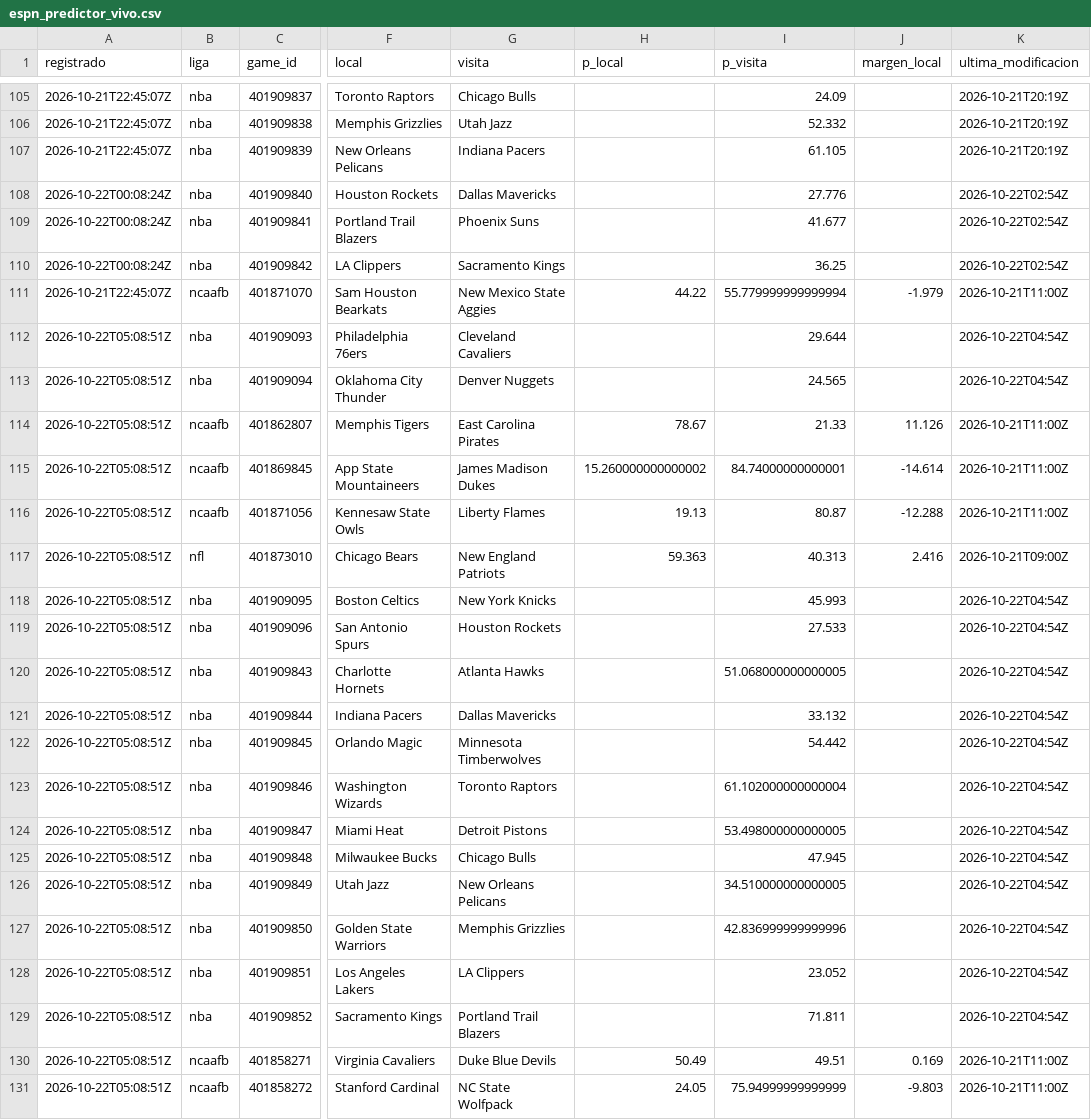
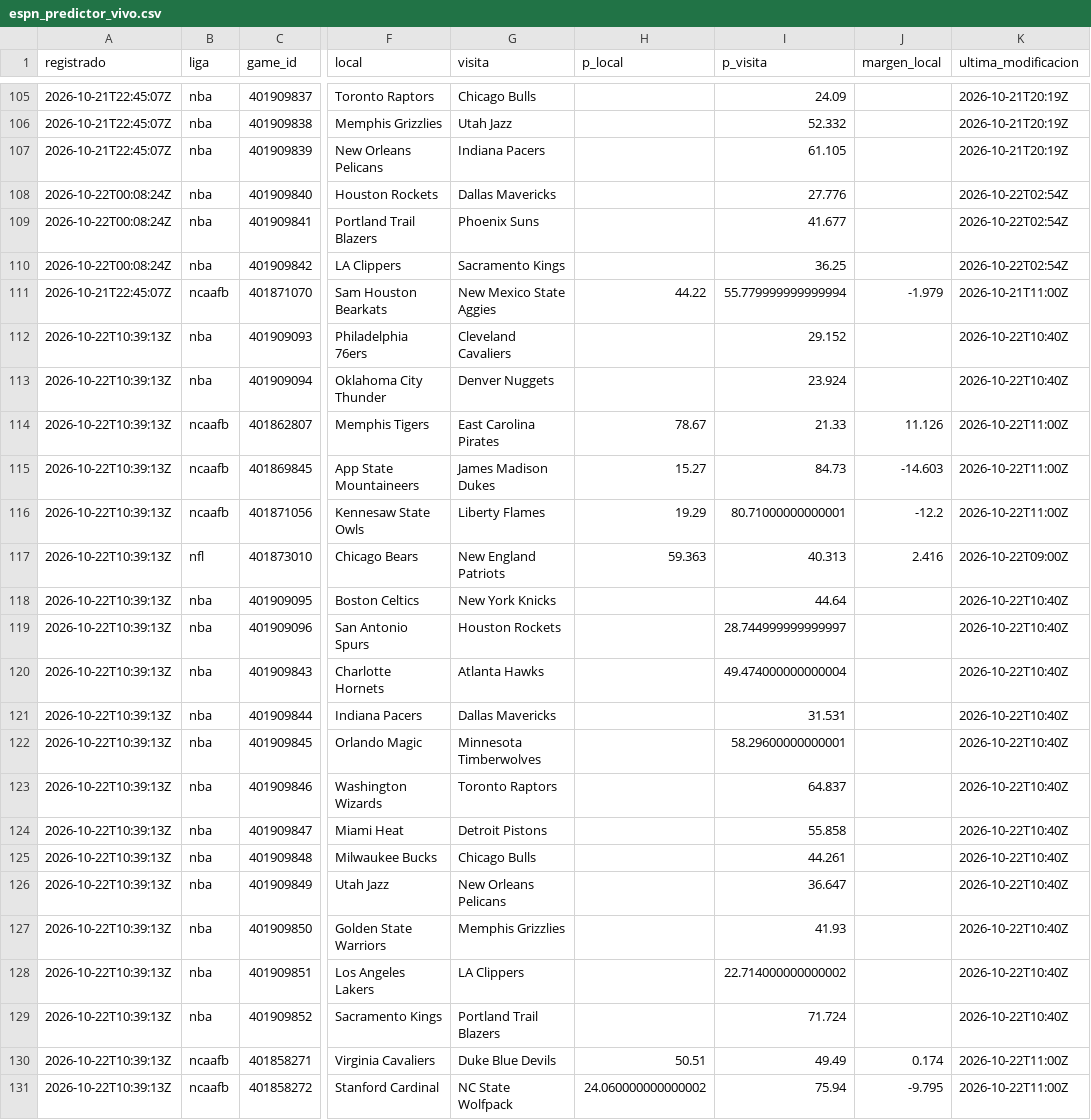
Before and after one commit to tenisman12/edgeline, a CSV file: salida/espn_predictor_vivo.csv, drawn as a sheet; only a part is shown, gaps mark what is left out; the diff covers the shown part only; the diff names each change by its address in the sheet, - before the commit and + after, or states it on an @@ line.

```diff
--- a/salida/espn_predictor_vivo.csv
+++ b/salida/espn_predictor_vivo.csv
-A112:A131 (registrado): 2026-10-22T05:08:51Z
+A112:A131 (registrado): 2026-10-22T10:39:13Z
-I112 (p_visita): 29.644
+I112 (p_visita): 29.152
-K112:K113 (ultima_modificacion): 2026-10-22T04:54Z
+K112:K113 (ultima_modificacion): 2026-10-22T10:40Z
-I113 (p_visita): 24.565
+I113 (p_visita): 23.924
-K114:K116 (ultima_modificacion): 2026-10-21T11:00Z
+K114:K116 (ultima_modificacion): 2026-10-22T11:00Z
-H115 (p_local): 15.260000000000002
+H115 (p_local): 15.27
-I115 (p_visita): 84.74000000000001
+I115 (p_visita): 84.73
-J115 (margen_local): -14.614
+J115 (margen_local): -14.603
-H116 (p_local): 19.13
+H116 (p_local): 19.29
-I116 (p_visita): 80.87
+I116 (p_visita): 80.71000000000001
-J116 (margen_local): -12.288
+J116 (margen_local): -12.2
-K117 (ultima_modificacion): 2026-10-21T09:00Z
+K117 (ultima_modificacion): 2026-10-22T09:00Z
-I118 (p_visita): 45.993
+I118 (p_visita): 44.64
-K118:K129 (ultima_modificacion): 2026-10-22T04:54Z
+K118:K129 (ultima_modificacion): 2026-10-22T10:40Z
-I119 (p_visita): 27.533
+I119 (p_visita): 28.744999999999997
-I120 (p_visita): 51.068000000000005
+I120 (p_visita): 49.474000000000004
-I121 (p_visita): 33.132
+I121 (p_visita): 31.531
-I122 (p_visita): 54.442
+I122 (p_visita): 58.29600000000001
-I123 (p_visita): 61.102000000000004
+I123 (p_visita): 64.837
-I124 (p_visita): 53.498000000000005
+I124 (p_visita): 55.858
-I125 (p_visita): 47.945
+I125 (p_visita): 44.261
-I126 (p_visita): 34.510000000000005
+I126 (p_visita): 36.647
-I127 (p_visita): 42.836999999999996
+I127 (p_visita): 41.93
-I128 (p_visita): 23.052
+I128 (p_visita): 22.714000000000002
-I129 (p_visita): 71.811
+I129 (p_visita): 71.724
-H130 (p_local): 50.49
+H130 (p_local): 50.51
-I130 (p_visita): 49.51
+I130 (p_visita): 49.49
-J130 (margen_local): 0.169
+J130 (margen_local): 0.174
-K130:K131 (ultima_modificacion): 2026-10-21T11:00Z
+K130:K131 (ultima_modificacion): 2026-10-22T11:00Z
-H131 (p_local): 24.05
+H131 (p_local): 24.060000000000002
-I131 (p_visita): 75.94999999999999
+I131 (p_visita): 75.94
-J131 (margen_local): -9.803
+J131 (margen_local): -9.795
```
Also changed, not shown: 15 edited cells elsewhere in this file, salida/historial_calificado.csv, salida/historial_decidir_calificado.csv, 49 other files.
